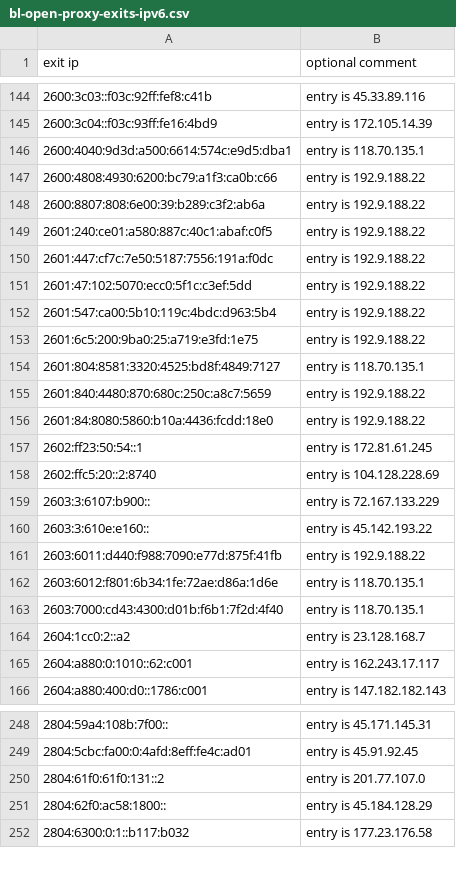
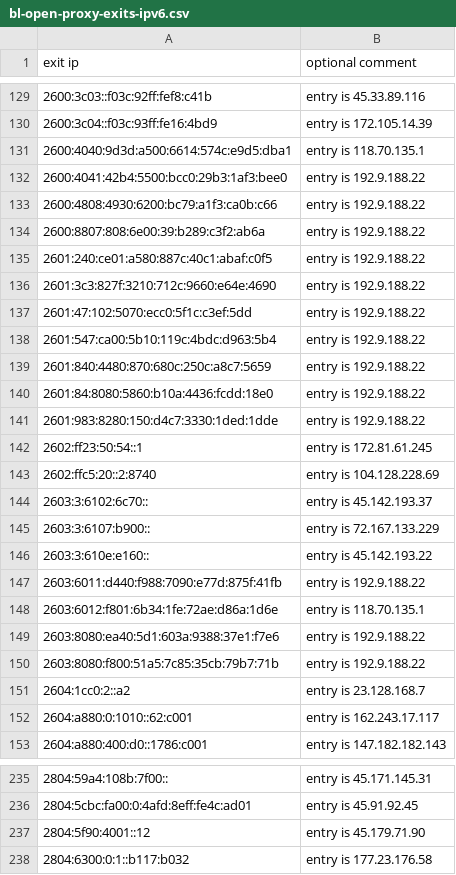
Before and after one commit to mannfredcom/daily-proxy-ips, a CSV file: bl-open-proxy-exits-ipv6.csv, drawn as a sheet; only a part is shown, gaps mark what is left out; the diff covers the shown part only.

Commit message:
Proxy exit lists auto-generated Sat Mar  8 23:59:02 2025

```diff
--- a/bl-open-proxy-exits-ipv6.csv
+++ b/bl-open-proxy-exits-ipv6.csv
@@ -146,2 +131,3 @@ exit ip,optional comment
 2600:4040:9d3d:a500:6614:574c:e9d5:dba1,entry is 118.70.135.1
+2600:4041:42b4:5500:bcc0:29b3:1af3:bee0,entry is 192.9.188.22
 2600:4808:4930:6200:bc79:a1f3:ca0b:c66,entry is 192.9.188.22
@@ -149,11 +135,11 @@ exit ip,optional comment
 2601:240:ce01:a580:887c:40c1:abaf:c0f5,entry is 192.9.188.22
-2601:447:cf7c:7e50:5187:7556:191a:f0dc,entry is 192.9.188.22
+2601:3c3:827f:3210:712c:9660:e64e:4690,entry is 192.9.188.22
 2601:47:102:5070:ecc0:5f1c:c3ef:5dd,entry is 192.9.188.22
 2601:547:ca00:5b10:119c:4bdc:d963:5b4,entry is 192.9.188.22
-2601:6c5:200:9ba0:25:a719:e3fd:1e75,entry is 192.9.188.22
-2601:804:8581:3320:4525:bd8f:4849:7127,entry is 118.70.135.1
 2601:840:4480:870:680c:250c:a8c7:5659,entry is 192.9.188.22
 2601:84:8080:5860:b10a:4436:fcdd:18e0,entry is 192.9.188.22
+2601:983:8280:150:d4c7:3330:1ded:1dde,entry is 192.9.188.22
 2602:ff23:50:54::1,entry is 172.81.61.245
 2602:ffc5:20::2:8740,entry is 104.128.228.69
+2603:3:6102:6c70::,entry is 45.142.193.37
 2603:3:6107:b900::,entry is 72.167.133.229
@@ -162,3 +148,4 @@ exit ip,optional comment
 2603:6012:f801:6b34:1fe:72ae:d86a:1d6e,entry is 118.70.135.1
-2603:7000:cd43:4300:d01b:f6b1:7f2d:4f40,entry is 118.70.135.1
+2603:8080:ea40:5d1:603a:9388:37e1:f7e6,entry is 192.9.188.22
+2603:8080:f800:51a5:7c85:35cb:79b7:71b,entry is 192.9.188.22
 2604:1cc0:2::a2,entry is 23.128.168.7
@@ -249,4 +236,3 @@ exit ip,optional comment
 2804:5cbc:fa00:0:4afd:8eff:fe4c:ad01,entry is 45.91.92.45
-2804:61f0:61f0:131::2,entry is 201.77.107.0
-2804:62f0:ac58:1800::,entry is 45.184.128.29
+2804:5f90:4001::12,entry is 45.179.71.90
 2804:6300:0:1::b117:b032,entry is 177.23.176.58
```
Also changed, not shown: 17 added rows, 40 removed rows and 7 edited cells elsewhere in this file, 1 other file.
